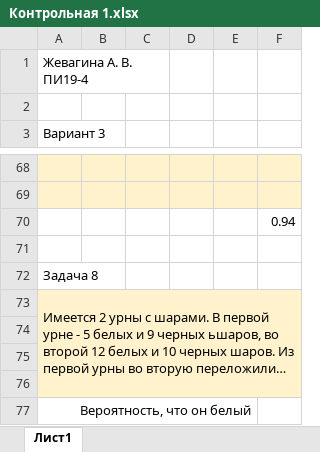
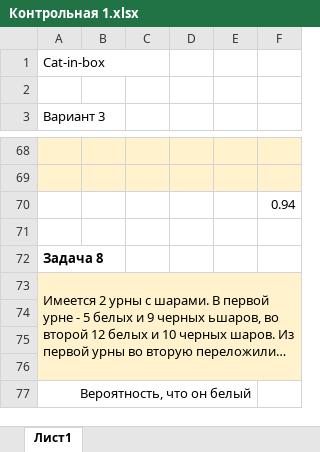
Before and after one commit to Cat-in-box/FA, an Excel workbook: 2 курс/Анализ данных/Контрольная 1.xlsx, sheet Лист1, drawn as a sheet; only a part is shown, gaps mark what is left out; long unchanged cells end in …; values as stored, in another font and other column widths than the file's, no borders; the diff names each change by its address in the sheet, - before the commit and + after, or states it on an @@ line.

Commit message:
Update Контрольная 1.xlsx

```diff
--- a/2 курс/Анализ данных/Контрольная 1.xlsx (sheet Лист1)
+++ b/2 курс/Анализ данных/Контрольная 1.xlsx (sheet Лист1)
-A1: Жевагина А. В. ПИ19-4
+A1: Cat-in-box
-A72 bold: off
+A72 bold: on
```
